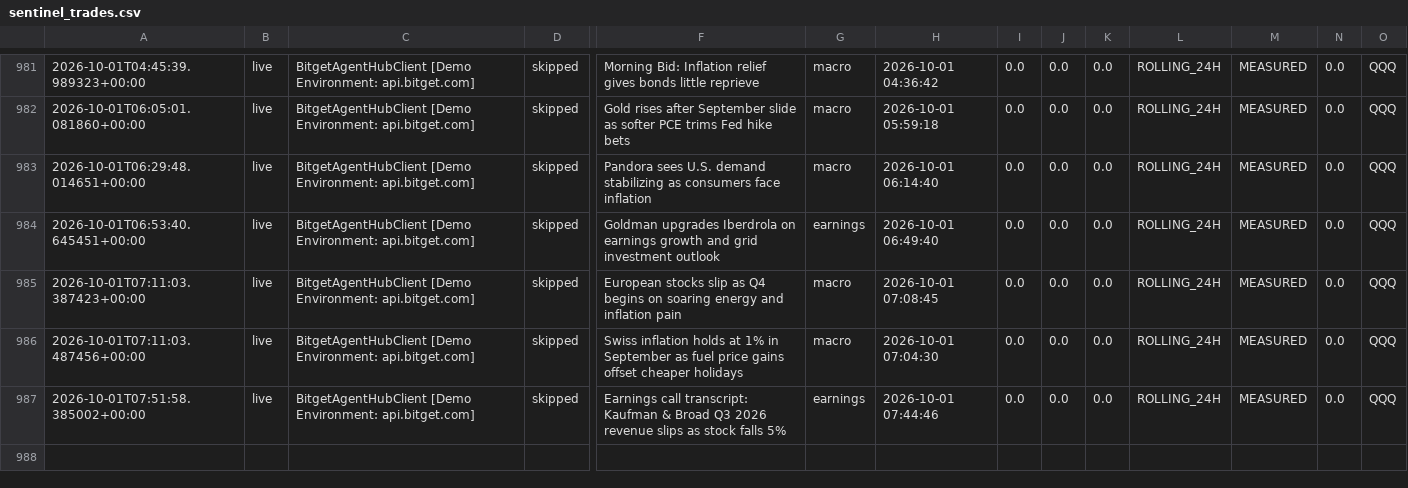
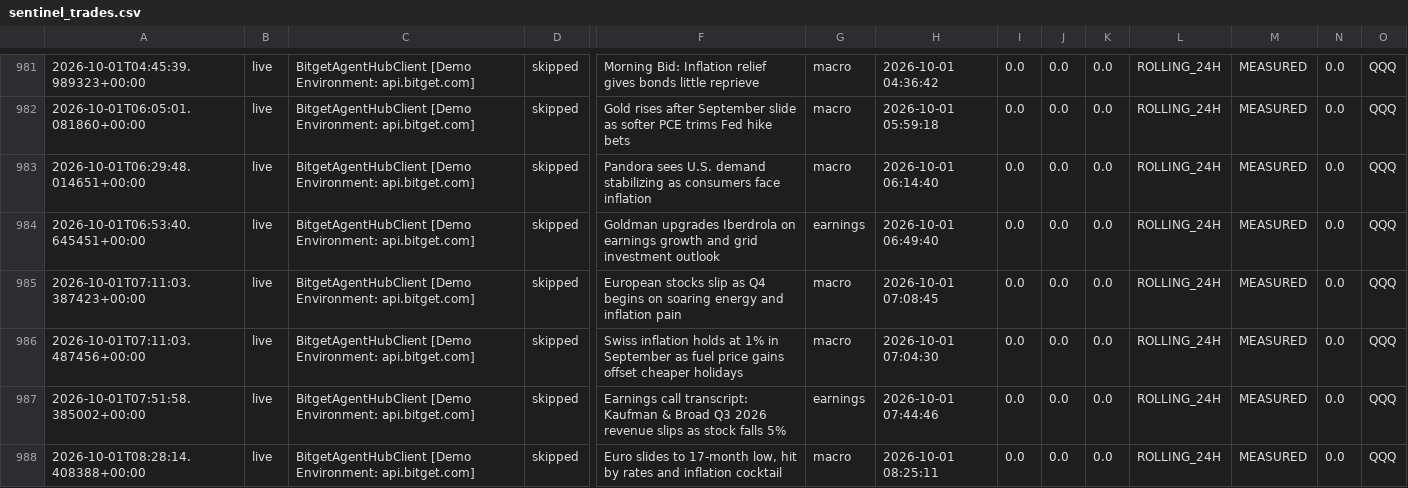
Before and after one commit to 0xSheriff/afterhours-sentinel, a CSV file: logs/sentinel_trades.csv, drawn as a sheet; only a part is shown, gaps mark what is left out; rows hold the shown columns only; the diff names each change by its address in the sheet, - before the commit and + after, or states it on an @@ line.

Commit message:
telemetry: sync live trade records (977 records)

```diff
--- a/logs/sentinel_trades.csv
+++ b/logs/sentinel_trades.csv
+row 988: 2026-10-01T08:28:14.408388+00:00 | live | BitgetAgentHubClient [Demo Environment: api.bitget.com] | skipped | Euro slides to 17-month low, hit by rates and inflation cocktail | macro | 2026-10-01 08:25:11 | 0.0 | 0.0 | 0.0 | ROLLING_24H | MEASURED | 0.0 | QQQ
```
Also changed, not shown: 3 other files.
